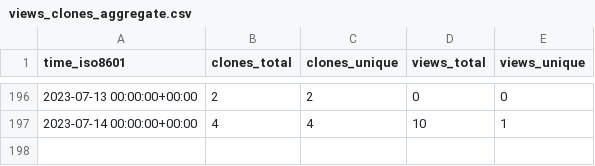
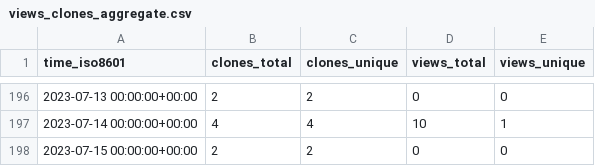
Before and after one commit to jongpie/NebulaQueryAndSearch, a CSV file: jongpie/NebulaQueryAndSearch/ghrs-data/views_clones_aggregate.csv, drawn as a sheet; only a part is shown, gaps mark what is left out.

```diff
--- a/jongpie/NebulaQueryAndSearch/ghrs-data/views_clones_aggregate.csv
+++ b/jongpie/NebulaQueryAndSearch/ghrs-data/views_clones_aggregate.csv
@@ -197 +197,2 @@ time_iso8601,clones_total,clones_unique,views_total,views_unique
 2023-07-14 00:00:00+00:00,4,4,10,1
+2023-07-15 00:00:00+00:00,2,2,0,0
```
Also changed, not shown: 1 other file.
